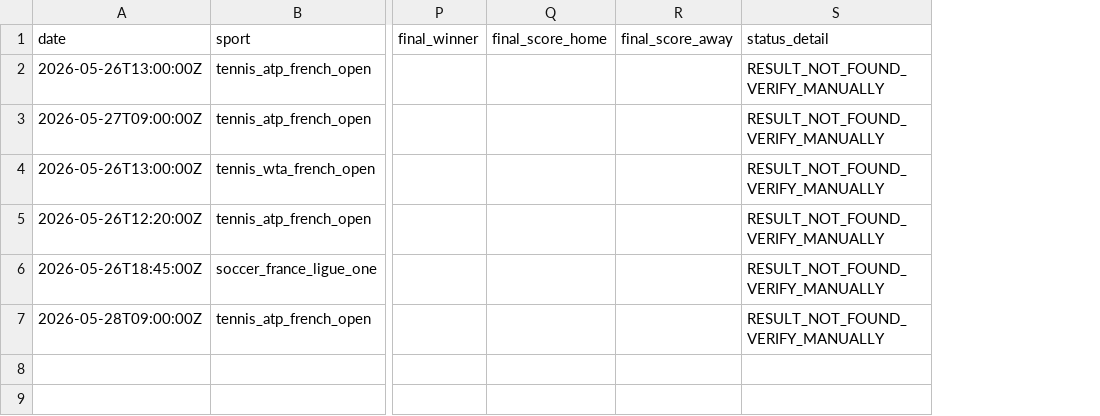
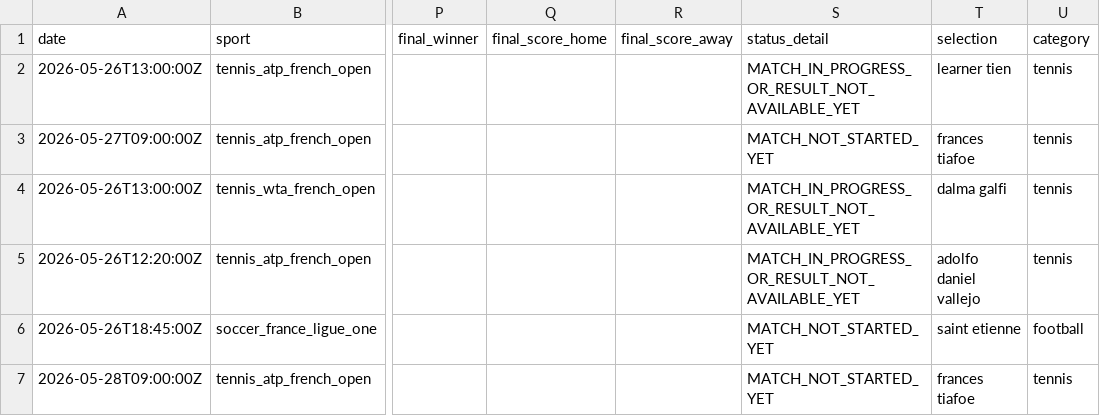
Before and after one commit to lazered543/ParisSportifs_IA_Ultime, a CSV file: tracking_results.csv, drawn as a sheet; only a part is shown, gaps mark what is left out; the diff names each change by its address in the sheet, - before the commit and + after, or states it on an @@ line.

Commit message:
Fix tracking results and auto pipeline

```diff
--- a/tracking_results.csv
+++ b/tracking_results.csv
+column T (selection), rows 2-7: learner tien | frances tiafoe | dalma galfi | adolfo daniel vallejo | saint etienne | frances tiafoe
+column U (category), rows 2-7: tennis | tennis | tennis | tennis | football | tennis
-S2 (status_detail): RESULT_NOT_FOUND_VERIFY_MANUALLY
+S2 (status_detail): MATCH_IN_PROGRESS_OR_RESULT_NOT_AVAILABLE_YET
-S3 (status_detail): RESULT_NOT_FOUND_VERIFY_MANUALLY
+S3 (status_detail): MATCH_NOT_STARTED_YET
-S4:S5 (status_detail): RESULT_NOT_FOUND_VERIFY_MANUALLY
+S4:S5 (status_detail): MATCH_IN_PROGRESS_OR_RESULT_NOT_AVAILABLE_YET
-S6:S7 (status_detail): RESULT_NOT_FOUND_VERIFY_MANUALLY
+S6:S7 (status_detail): MATCH_NOT_STARTED_YET
```
Also changed, not shown: 9 other files.
